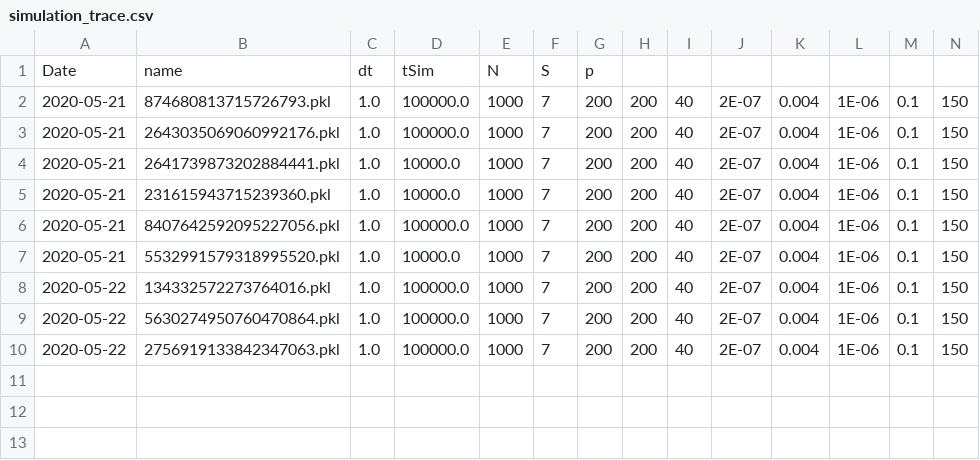
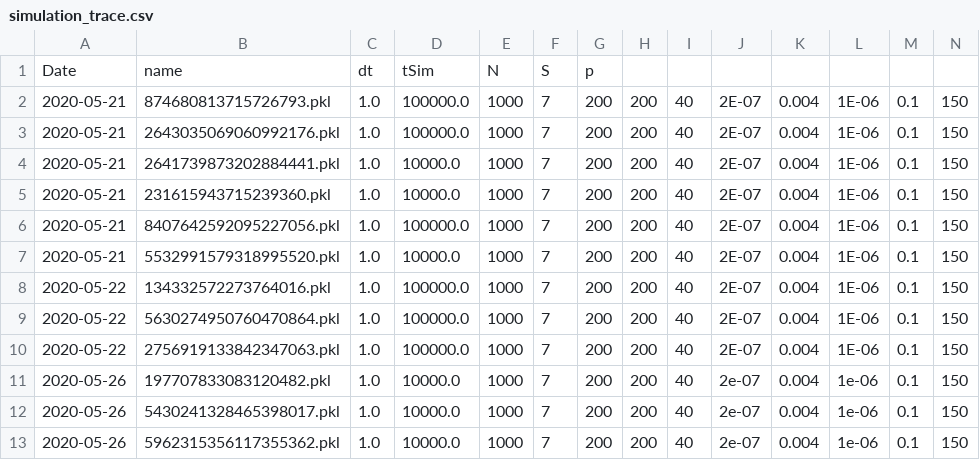
Before and after one commit to jonhyona/Potts_python_Ghislain, a CSV file: data_analysis/simulation_trace.csv, drawn as a sheet; only a part is shown; rows hold the shown columns only; the diff names each change by its address in the sheet, - before the commit and + after, or states it on an @@ line.

```diff
--- a/data_analysis/simulation_trace.csv
+++ b/data_analysis/simulation_trace.csv
+row 11: 2020-05-26 | 197707833083120482.pkl | 1.0 | 10000.0 | 1000 | 7 | 200 | 200 | 40 | 2e-07 | 0.004 | 1e-06 | 0.1 | 150
+row 12: 2020-05-26 | 5430241328465398017.pkl | 1.0 | 10000.0 | 1000 | 7 | 200 | 200 | 40 | 2e-07 | 0.004 | 1e-06 | 0.1 | 150
+row 13: 2020-05-26 | 5962315356117355362.pkl | 1.0 | 10000.0 | 1000 | 7 | 200 | 200 | 40 | 2e-07 | 0.004 | 1e-06 | 0.1 | 150
```
Also changed, not shown: 1 other file.
